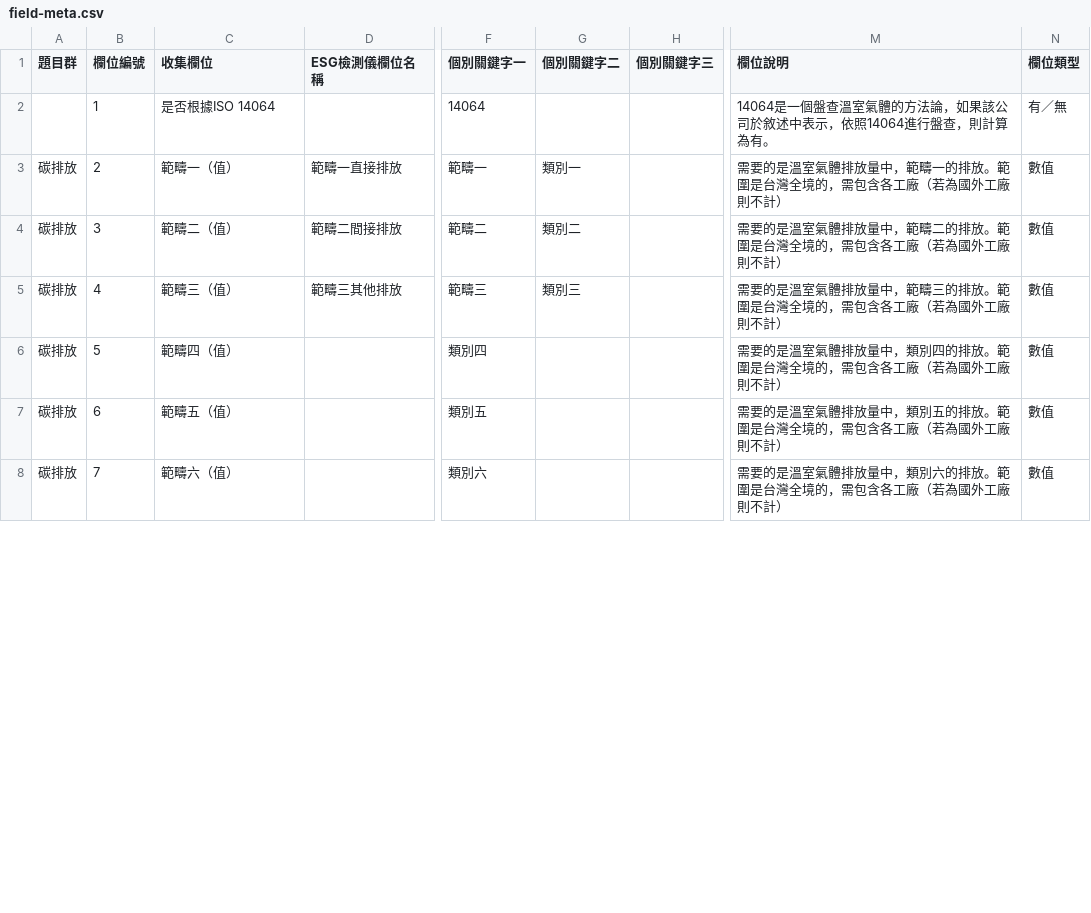
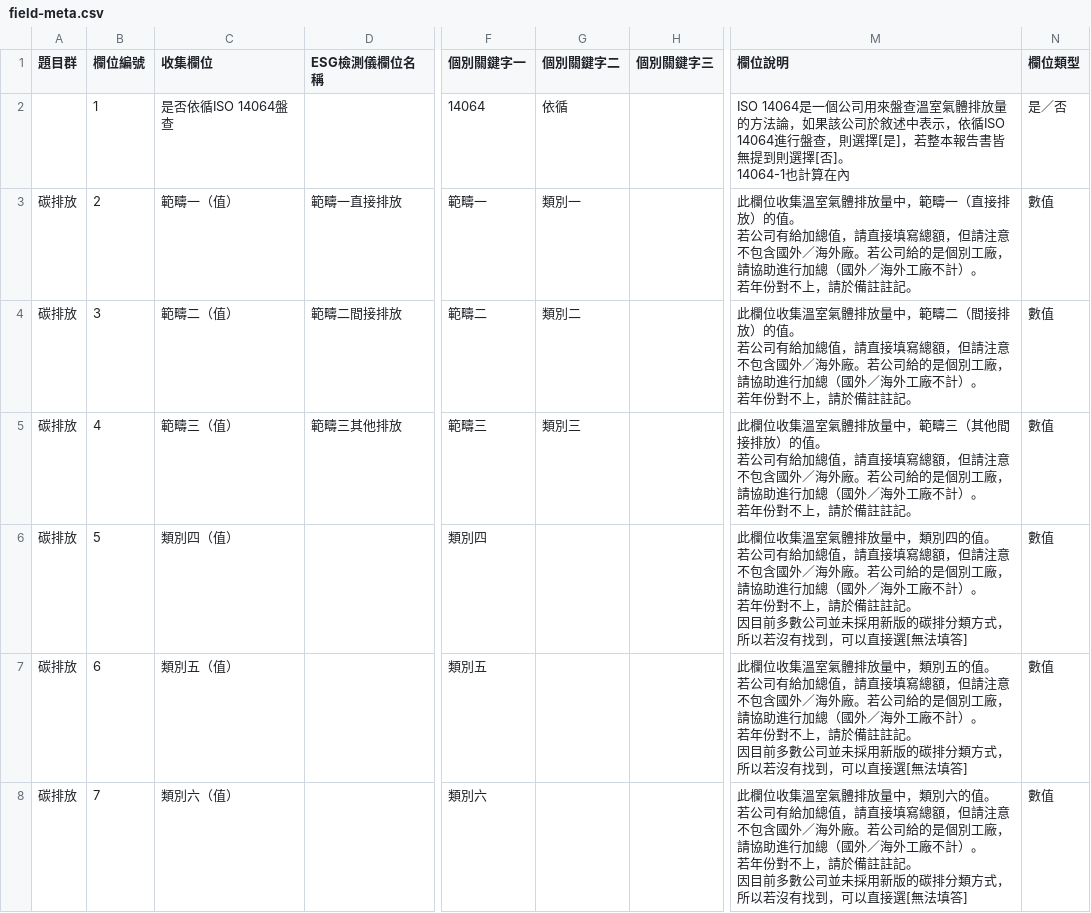
Before and after one commit to gcaa-org-tw/company-report-toolkit, a CSV file: toolkit-api/seeds/field-meta.csv, drawn as a sheet; only a part is shown, gaps mark what is left out; ↵ is a line break in a cell; the diff covers the shown part only; the diff names each change by its address in the sheet, - before the commit and + after, or states it on an @@ line.

Commit message:
data: update field meta def

```diff
--- a/toolkit-api/seeds/field-meta.csv
+++ b/toolkit-api/seeds/field-meta.csv
-C2 (收集欄位): 是否根據ISO 14064
+C2 (收集欄位): 是否依循ISO 14064盤查
-G2 (個別關鍵字二): (empty)
+G2 (個別關鍵字二): 依循
-M2 (欄位說明): 14064是一個盤查溫室氣體的方法論，如果該公司於敘述中表示，依照14064進行盤查，則計算為有。
+M2 (欄位說明): ISO 14064是一個公司用來盤查溫室氣體排放量的方法論，如果該公司於敘述中表示，依循ISO 14064進行盤查，則選擇[是]，若整本報告書皆無提到則選擇[否]。 ↵ 14064-1也計算在內
-N2 (欄位類型): 有／無
+N2 (欄位類型): 是／否
-M3 (欄位說明): 需要的是溫室氣體排放量中，範疇一的排放。範圍是台灣全境的，需包含各工廠（若為國外工廠則不計）
+M3 (欄位說明): 此欄位收集溫室氣體排放量中，範疇一（直接排放）的值。 ↵ 若公司有給加總值，請直接填寫總額，但請注意不包含國外／海外廠。若公司給的是個別工廠，請協助進行加總（國外／海外工廠不計）。 ↵ 若年份對不上，請於備註註記。
-M4 (欄位說明): 需要的是溫室氣體排放量中，範疇二的排放。範圍是台灣全境的，需包含各工廠（若為國外工廠則不計）
+M4 (欄位說明): 此欄位收集溫室氣體排放量中，範疇二（間接排放）的值。 ↵ 若公司有給加總值，請直接填寫總額，但請注意不包含國外／海外廠。若公司給的是個別工廠，請協助進行加總（國外／海外工廠不計）。 ↵ 若年份對不上，請於備註註記。
-M5 (欄位說明): 需要的是溫室氣體排放量中，範疇三的排放。範圍是台灣全境的，需包含各工廠（若為國外工廠則不計）
+M5 (欄位說明): 此欄位收集溫室氣體排放量中，範疇三（其他間接排放）的值。 ↵ 若公司有給加總值，請直接填寫總額，但請注意不包含國外／海外廠。若公司給的是個別工廠，請協助進行加總（國外／海外工廠不計）。 ↵ 若年份對不上，請於備註註記。
-C6 (收集欄位): 範疇四（值）
+C6 (收集欄位): 類別四（值）
-M6 (欄位說明): 需要的是溫室氣體排放量中，類別四的排放。範圍是台灣全境的，需包含各工廠（若為國外工廠則不計）
+M6 (欄位說明): 此欄位收集溫室氣體排放量中，類別四的值。 ↵ 若公司有給加總值，請直接填寫總額，但請注意不包含國外／海外廠。若公司給的是個別工廠，請協助進行加總（國外／海外工廠不計）。 ↵ 若年份對不上，請於備註註記。 ↵ 因目前多數公司並未採用新版的碳排分類方式，所以若沒有找到，可以直接選[無法填答]
-C7 (收集欄位): 範疇五（值）
+C7 (收集欄位): 類別五（值）
-M7 (欄位說明): 需要的是溫室氣體排放量中，類別五的排放。範圍是台灣全境的，需包含各工廠（若為國外工廠則不計）
+M7 (欄位說明): 此欄位收集溫室氣體排放量中，類別五的值。 ↵ 若公司有給加總值，請直接填寫總額，但請注意不包含國外／海外廠。若公司給的是個別工廠，請協助進行加總（國外／海外工廠不計）。 ↵ 若年份對不上，請於備註註記。 ↵ 因目前多數公司並未採用新版的碳排分類方式，所以若沒有找到，可以直接選[無法填答]
-C8 (收集欄位): 範疇六（值）
+C8 (收集欄位): 類別六（值）
-M8 (欄位說明): 需要的是溫室氣體排放量中，類別六的排放。範圍是台灣全境的，需包含各工廠（若為國外工廠則不計）
+M8 (欄位說明): 此欄位收集溫室氣體排放量中，類別六的值。 ↵ 若公司有給加總值，請直接填寫總額，但請注意不包含國外／海外廠。若公司給的是個別工廠，請協助進行加總（國外／海外工廠不計）。 ↵ 若年份對不上，請於備註註記。 ↵ 因目前多數公司並未採用新版的碳排分類方式，所以若沒有找到，可以直接選[無法填答]
```
Also changed, not shown: 110 edited cells elsewhere in this file.
